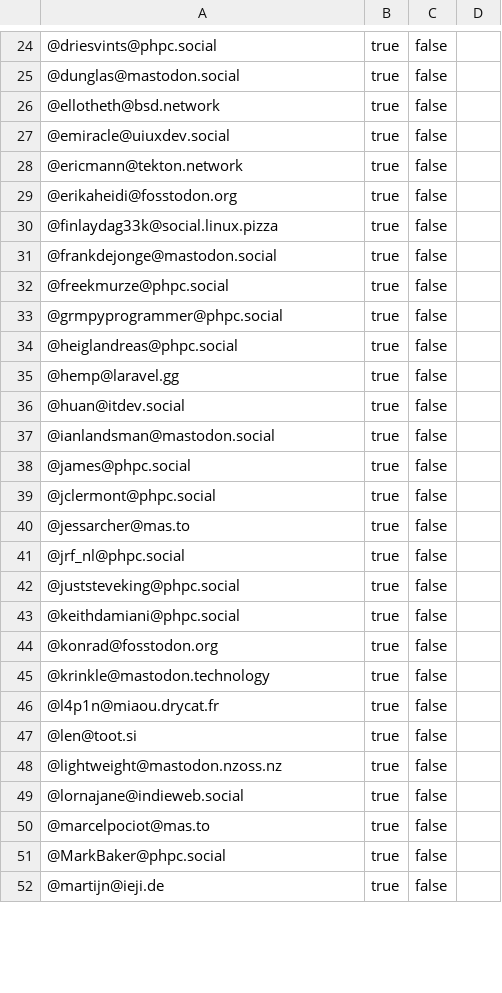
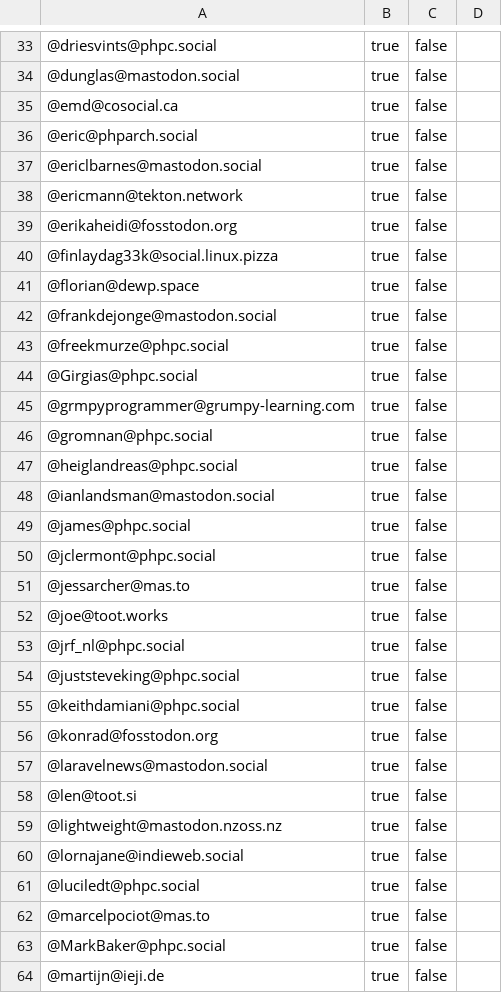
Before and after one commit to przemekperon/mastodon-it-lists, a CSV file: php.csv, drawn as a sheet; only a part is shown, gaps mark what is left out; removed rows and columns are numbered as before the commit, all else as after; the diff covers the shown part only; the diff names each change by its address in the sheet, - before the commit and + after, or states it on an @@ line.

```diff
--- a/php.csv
+++ b/php.csv
+row 35: @emd@cosocial.ca | true | false
-A36: @ellotheth@bsd.network
+A36: @eric@phparch.social
-A37: @emiracle@uiuxdev.social
+A37: @ericlbarnes@mastodon.social
+row 41: @florian@dewp.space | true | false
+row 44: @Girgias@phpc.social | true | false
-A45: @grmpyprogrammer@phpc.social
+A45: @grmpyprogrammer@grumpy-learning.com
+row 46: @gromnan@phpc.social | true | false
-row 35: @hemp@laravel.gg | true | false
-row 36: @huan@itdev.social | true | false
+row 52: @joe@toot.works | true | false
-A57: @krinkle@mastodon.technology
+A57: @laravelnews@mastodon.social
-row 46: @l4p1n@miaou.drycat.fr | true | false
+row 61: @luciledt@phpc.social | true | false
```
Also changed, not shown: 26 added rows, 4 removed rows, 2 moved rows and 10 edited cells elsewhere in this file, csharp.csv, golang.csv, 4 other files.
